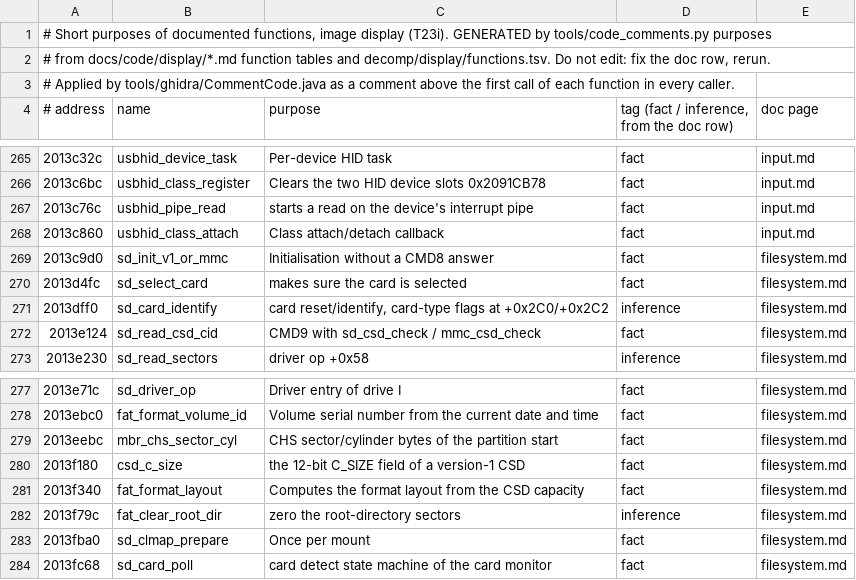
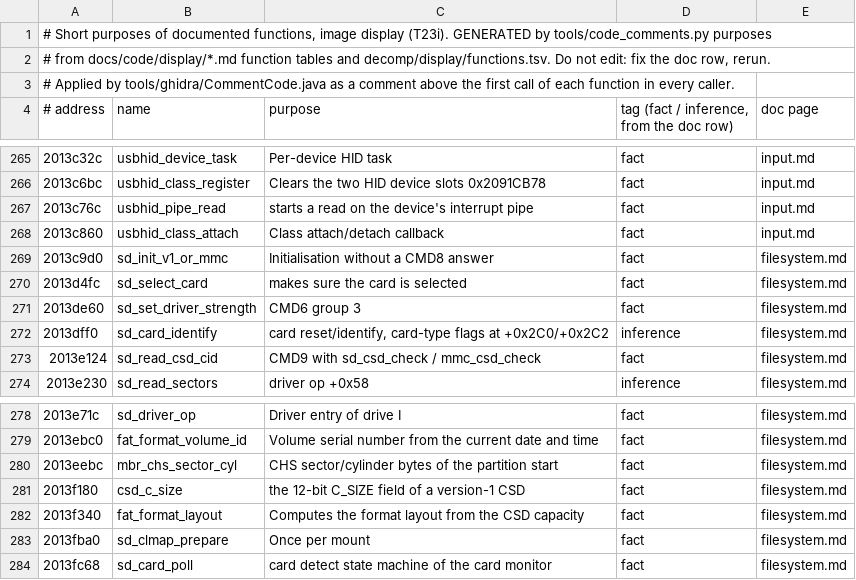
Before and after one commit to Reid-n0rc/FT-710_Firmware, a TSV file: tools/ghidra/purposes_display.tsv, drawn as a sheet; only a part is shown, gaps mark what is left out.

```diff
--- a/tools/ghidra/purposes_display.tsv
+++ b/tools/ghidra/purposes_display.tsv
@@ -270,2 +270,3 @@
 2013d4fc	sd_select_card	makes sure the card is selected	fact	filesystem.md
+2013de60	sd_set_driver_strength	CMD6 group 3	fact	filesystem.md
 2013dff0	sd_card_identify	card reset/identify, card-type flags at +0x2C0/+0x2C2	inference	filesystem.md
@@ -281,3 +282,2 @@
 2013f340	fat_format_layout	Computes the format layout from the CSD capacity	fact	filesystem.md
-2013f79c	fat_clear_root_dir	zero the root-directory sectors	inference	filesystem.md
 2013fba0	sd_clmap_prepare	Once per mount	fact	filesystem.md
```
Also changed, not shown: decomp/display/functions.tsv, decomp/display/quality.tsv, 34 other files.
